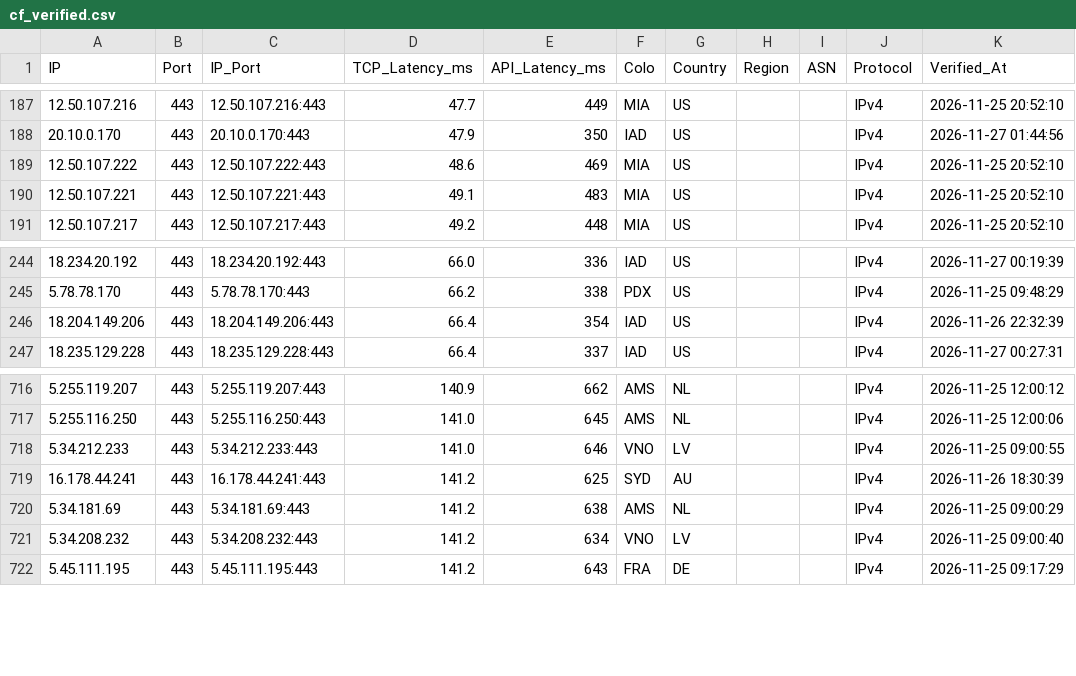
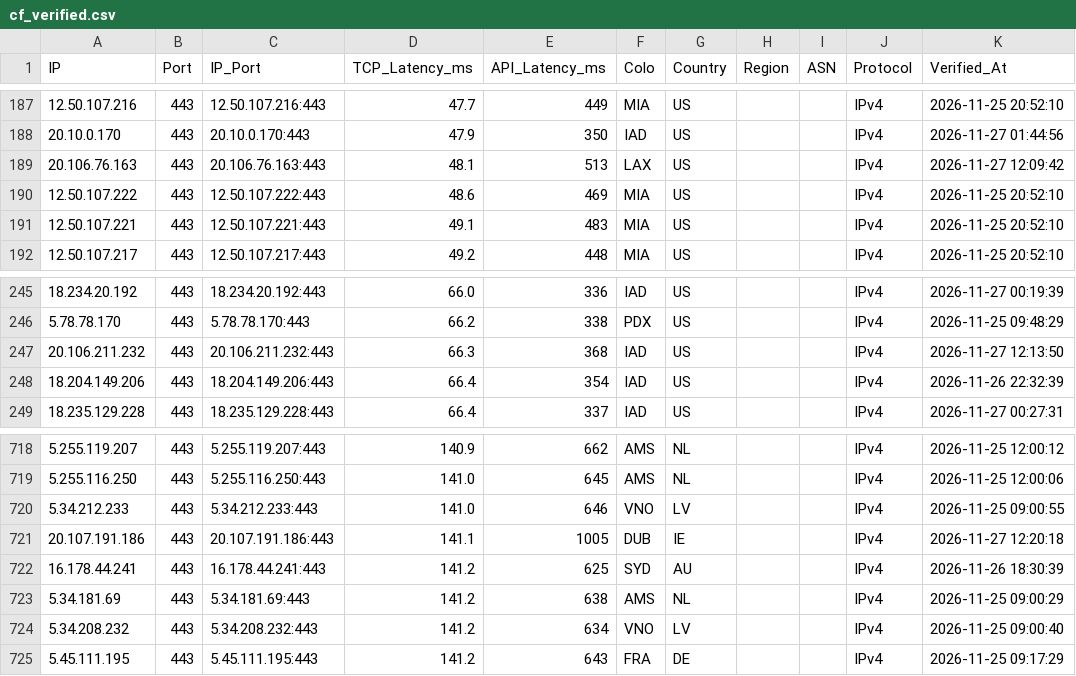
Before and after one commit to hjnzx01/ce-text-2, a CSV file: output/cf_verified.csv, drawn as a sheet; only a part is shown, gaps mark what is left out; the diff names each change by its address in the sheet, - before the commit and + after, or states it on an @@ line.

```diff
--- a/output/cf_verified.csv
+++ b/output/cf_verified.csv
+row 189: 20.106.76.163 | 443 | 20.106.76.163:443 | 48.1 | 513 | LAX | US |  |  | IPv4 | 2026-11-27 12:09:42
+row 247: 20.106.211.232 | 443 | 20.106.211.232:443 | 66.3 | 368 | IAD | US |  |  | IPv4 | 2026-11-27 12:13:50
+row 721: 20.107.191.186 | 443 | 20.107.191.186:443 | 141.1 | 1005 | DUB | IE |  |  | IPv4 | 2026-11-27 12:20:18
```
Also changed, not shown: 3 other files.
